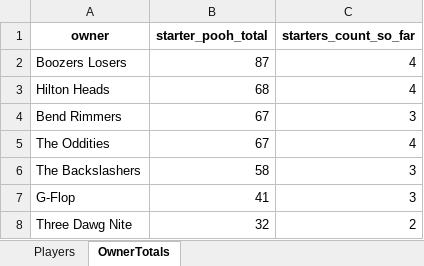
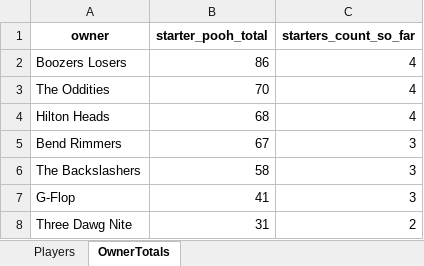
Before and after one commit to hal9000moncrief-dotcom/Pooh-League, an Excel workbook: docs/Today_PoohPoints_SEC_ByOwner_2026-02-07.xlsx, sheet OwnerTotals, drawn as a sheet; values as stored, in another font and other column widths than the file's, no borders; removed rows and columns are numbered as before the commit, all else as after; the diff names each change by its address in the sheet, - before the commit and + after, or states it on an @@ line.

Commit message:
Pooh Points: normal 20260207

```diff
--- a/docs/Today_PoohPoints_SEC_ByOwner_2026-02-07.xlsx (sheet OwnerTotals)
+++ b/docs/Today_PoohPoints_SEC_ByOwner_2026-02-07.xlsx (sheet OwnerTotals)
-B2 (starter_pooh_total): 87
+B2 (starter_pooh_total): 86
+row 3: The Oddities | 70 | 4
-row 5: The Oddities | 67 | 4
-B8 (starter_pooh_total): 32
+B8 (starter_pooh_total): 31
```
Also changed, not shown: sheet Players, 3 other files.
